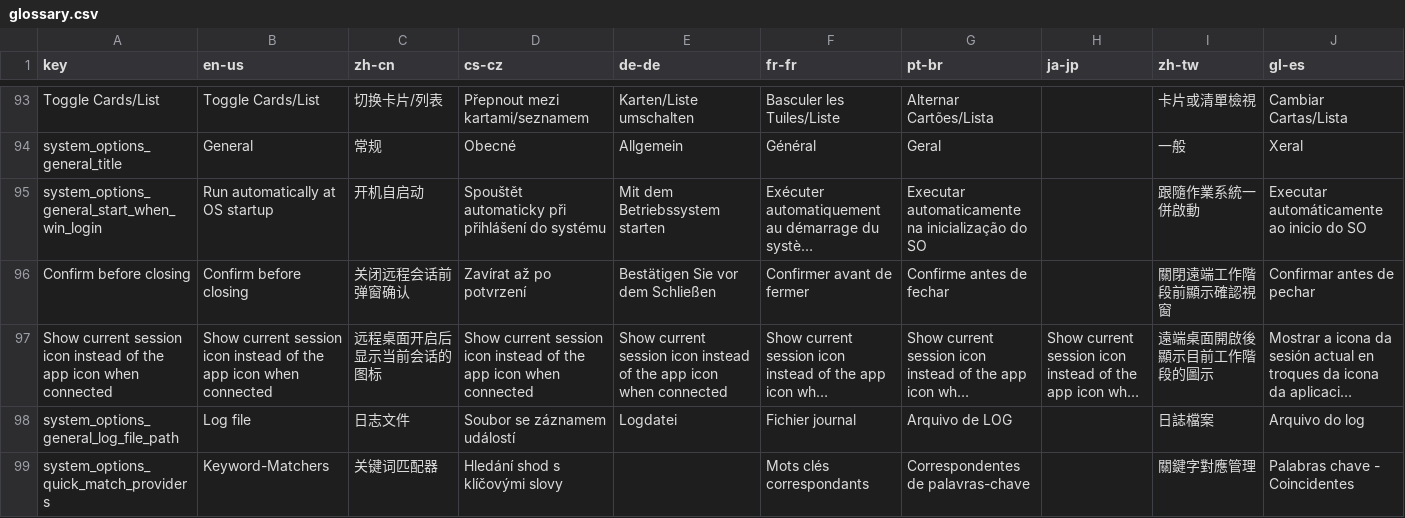
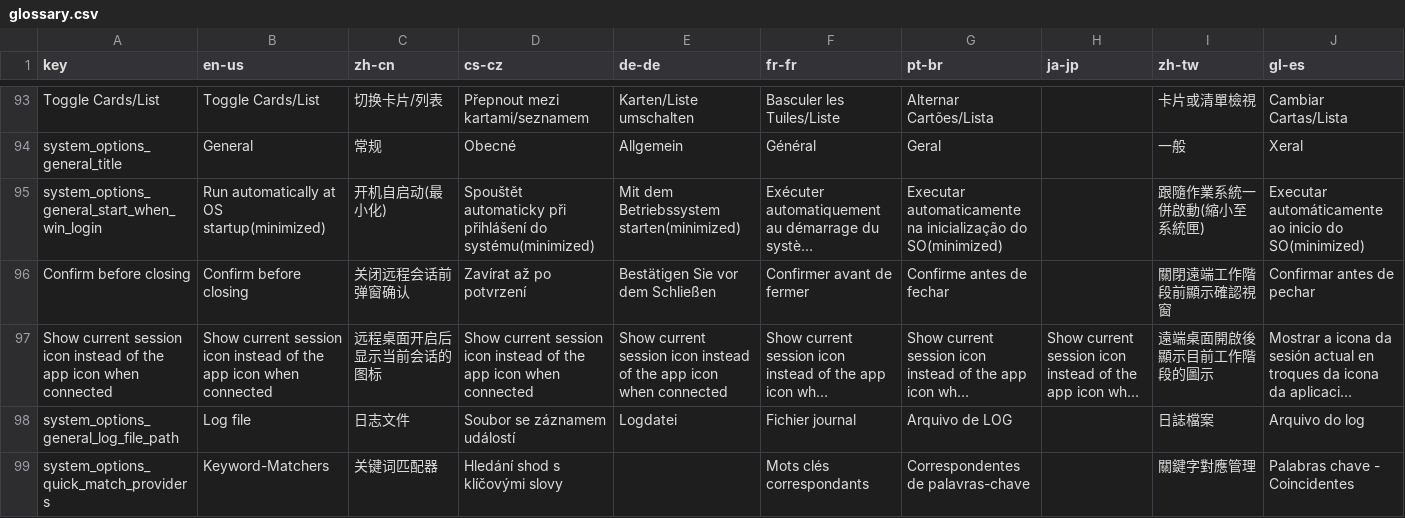
Before and after one commit to 1Remote/1Remote, a CSV file: Ui/Resources/Languages/glossary.csv, drawn as a sheet; only a part is shown, gaps mark what is left out; long unchanged cells end in …; the diff names each change by its address in the sheet, - before the commit and + after, or states it on an @@ line.

```diff
--- a/Ui/Resources/Languages/glossary.csv
+++ b/Ui/Resources/Languages/glossary.csv
-B95 (en-us): Run automatically at OS startup
+B95 (en-us): Run automatically at OS startup(minimized)
-C95 (zh-cn): 开机自启动
+C95 (zh-cn): 开机自启动(最小化)
-D95 (cs-cz): …přihlášení do systému
+D95 (cs-cz): …přihlášení do systému(minimized)
-E95 (de-de): Mit dem Betriebssystem starten
+E95 (de-de): Mit dem Betriebssystem starten(minimized)
-G95 (pt-br): …inicialização do SO
+G95 (pt-br): …inicialização do SO(minimized)
-I95 (zh-tw): 跟隨作業系統一併啟動
+I95 (zh-tw): 跟隨作業系統一併啟動(縮小至系統匣)
-J95 (gl-es): …inicio do SO
+J95 (gl-es): …inicio do SO(minimized)
```
Also changed, not shown: Ui/Resources/Languages/glossary_translated_by_google.csv, 18 other files.
